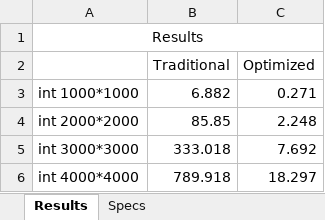
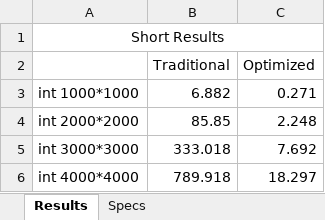
Before and after one commit to ACS-Xie-Zhou/ACS_Project, an Excel workbook: Mini Project 1/Test_Result.xlsx, sheet Results, drawn as a sheet; only a part is shown; values as stored, in another font and other column widths than the file's, no borders; charts and pictures not drawn; the diff names each change by its address in the sheet, - before the commit and + after, or states it on an @@ line.

```diff
--- a/Mini Project 1/Test_Result.xlsx (sheet Results)
+++ b/Mini Project 1/Test_Result.xlsx (sheet Results)
-A1: Results
+A1: Short Results
```
Also changed, not shown: charts or pictures, 2 other files.
